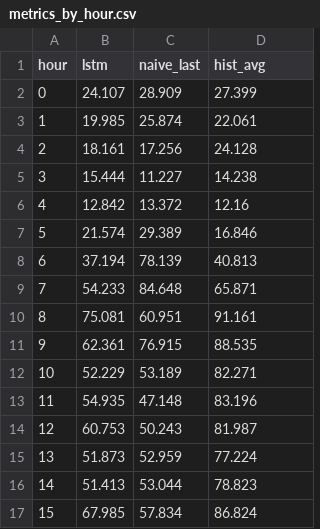
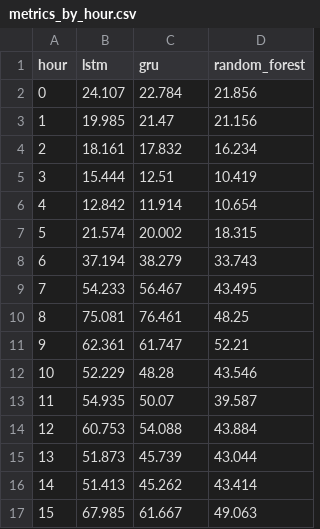
Before and after one commit to bibo2323/cos300019-2b, a CSV file: results/evaluation/metrics_by_hour.csv, drawn as a sheet; only a part is shown; the diff covers the shown part only.

Commit message:
Add Random Forest model, GUI integration and final evaluation results

```diff
--- a/results/evaluation/metrics_by_hour.csv
+++ b/results/evaluation/metrics_by_hour.csv
@@ -1,17 +1,17 @@
-hour,lstm,naive_last,hist_avg
-0,24.107,28.909,27.399
-1,19.985,25.874,22.061
-2,18.161,17.256,24.128
-3,15.444,11.227,14.238
-4,12.842,13.372,12.16
-5,21.574,29.389,16.846
-6,37.194,78.139,40.813
-7,54.233,84.648,65.871
-8,75.081,60.951,91.161
-9,62.361,76.915,88.535
-10,52.229,53.189,82.271
-11,54.935,47.148,83.196
-12,60.753,50.243,81.987
-13,51.873,52.959,77.224
-14,51.413,53.044,78.823
-15,67.985,57.834,86.824
+hour,lstm,gru,random_forest
+0,24.107,22.784,21.856
+1,19.985,21.47,21.156
+2,18.161,17.832,16.234
+3,15.444,12.51,10.419
+4,12.842,11.914,10.654
+5,21.574,20.002,18.315
+6,37.194,38.279,33.743
+7,54.233,56.467,43.495
+8,75.081,76.461,48.25
+9,62.361,61.747,52.21
+10,52.229,48.28,43.546
+11,54.935,50.07,39.587
+12,60.753,54.088,43.884
+13,51.873,45.739,43.044
+14,51.413,45.262,43.414
+15,67.985,61.667,49.063
```
Also changed, not shown: 16 edited cells elsewhere in this file, results/evaluation/metrics_by_site.csv, 18 other files.
